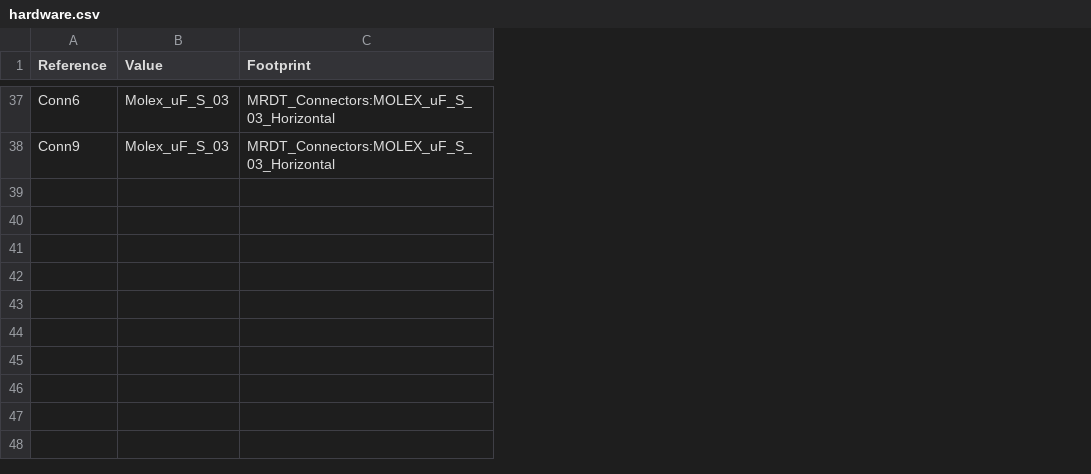
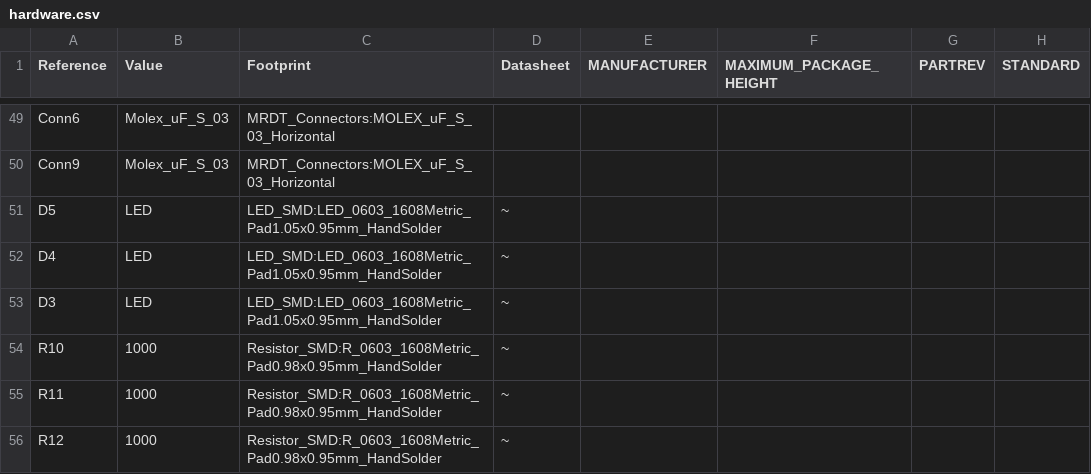
Before and after one commit to MissouriMRDT/ScienceHeaterBoard_Hardware, a CSV file: hardware/hardware.csv, drawn as a sheet; only a part is shown, gaps mark what is left out; the diff covers the shown part only; the diff names each change by its address in the sheet, - before the commit and + after, or states it on an @@ line.

```diff
--- a/hardware/hardware.csv
+++ b/hardware/hardware.csv
+column D (Datasheet), empty
+column E (MANUFACTURER), empty
+column F (MAXIMUM_PACKAGE_HEIGHT), empty
+column G (PARTREV), empty
+column H (STANDARD), empty
+row 51: D5 | LED | LED_SMD:LED_0603_1608Metric_Pad1.05x0.95mm_HandSolder | ~
+row 52: D4 | LED | LED_SMD:LED_0603_1608Metric_Pad1.05x0.95mm_HandSolder | ~
+row 53: D3 | LED | LED_SMD:LED_0603_1608Metric_Pad1.05x0.95mm_HandSolder | ~
+row 54: R10 | 1000 | Resistor_SMD:R_0603_1608Metric_Pad0.98x0.95mm_HandSolder | ~
+row 55: R11 | 1000 | Resistor_SMD:R_0603_1608Metric_Pad0.98x0.95mm_HandSolder | ~
+row 56: R12 | 1000 | Resistor_SMD:R_0603_1608Metric_Pad0.98x0.95mm_HandSolder | ~
```
Also changed, not shown: 12 added rows and 1 moved row elsewhere in this file, 1 other file.
